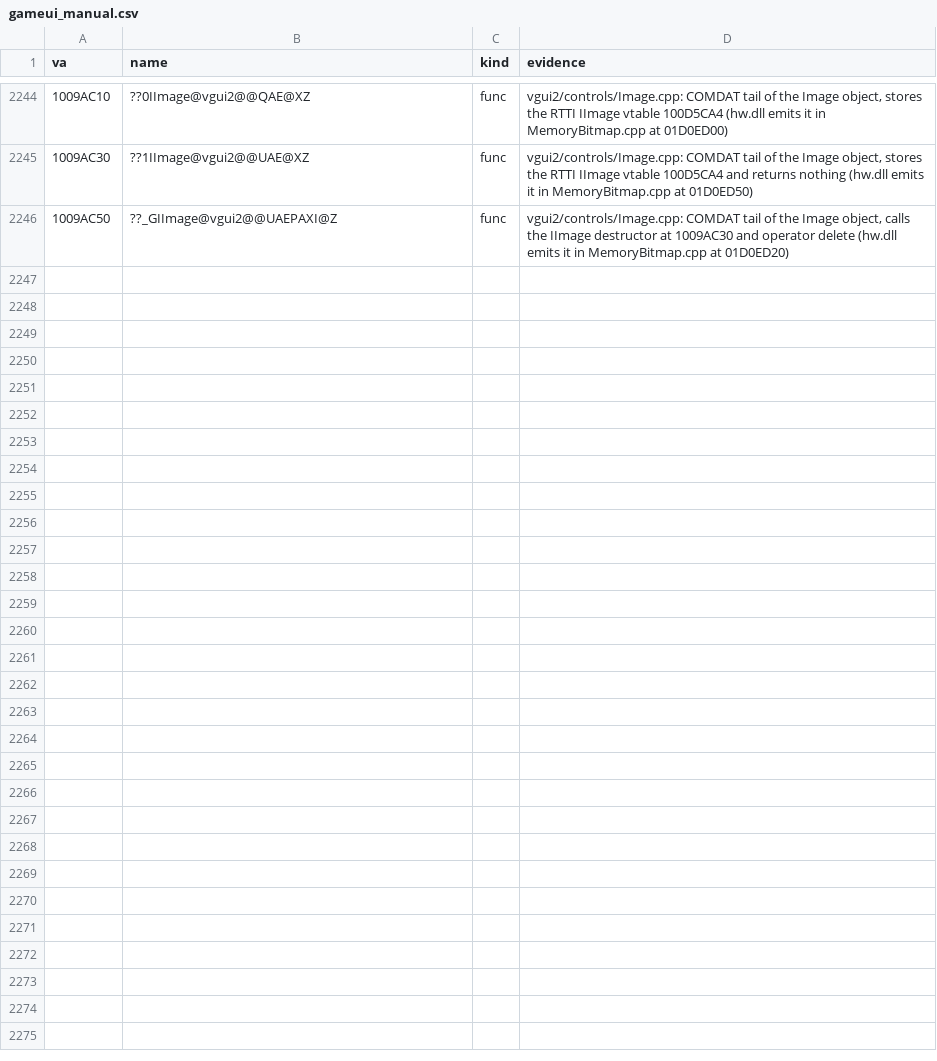
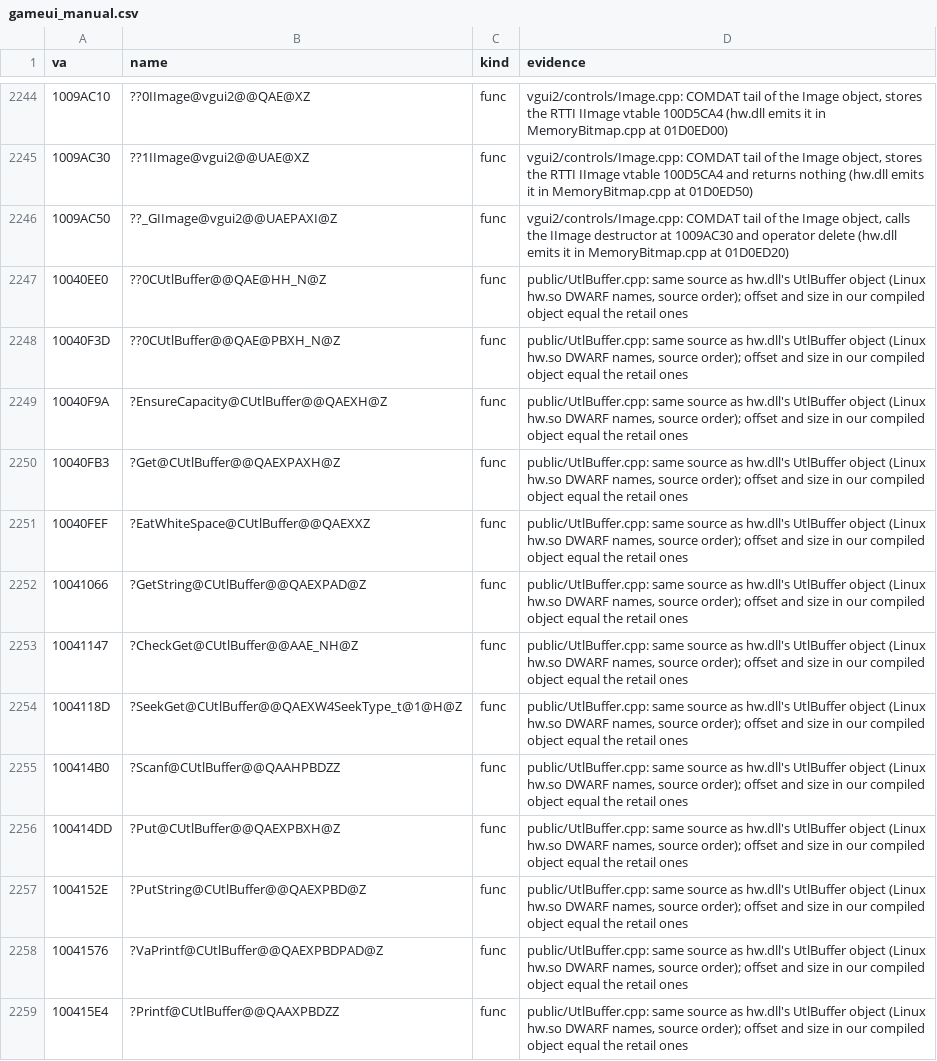
Before and after one commit to caixax/DeCoF, a CSV file: tools/symbols/gameui_manual.csv, drawn as a sheet; only a part is shown, gaps mark what is left out; the diff covers the shown part only.

Commit message:
hw: UtlBuffer.cpp 20 of 21, also GameUI.dll 25 of 25 (MATCHED, 100%)

```diff
--- a/tools/symbols/gameui_manual.csv
+++ b/tools/symbols/gameui_manual.csv
@@ -2246 +2246,14 @@ va,name,kind,evidence
 1009AC50,??_GIImage@vgui2@@UAEPAXI@Z,func,"vgui2/controls/Image.cpp: COMDAT tail of the Image object, calls the IImage destructor at 1009AC30 and operator delete (hw.dll emits it in MemoryBitmap.cpp at 01D0ED20)"
+10040EE0,??0CUtlBuffer@@QAE@HH_N@Z,func,"public/UtlBuffer.cpp: same source as hw.dll's UtlBuffer object (Linux hw.so DWARF names, source order); offset and size in our compiled object equal the retail ones"
+10040F3D,??0CUtlBuffer@@QAE@PBXH_N@Z,func,"public/UtlBuffer.cpp: same source as hw.dll's UtlBuffer object (Linux hw.so DWARF names, source order); offset and size in our compiled object equal the retail ones"
+10040F9A,?EnsureCapacity@CUtlBuffer@@QAEXH@Z,func,"public/UtlBuffer.cpp: same source as hw.dll's UtlBuffer object (Linux hw.so DWARF names, source order); offset and size in our compiled object equal the retail ones"
+10040FB3,?Get@CUtlBuffer@@QAEXPAXH@Z,func,"public/UtlBuffer.cpp: same source as hw.dll's UtlBuffer object (Linux hw.so DWARF names, source order); offset and size in our compiled object equal the retail ones"
+10040FEF,?EatWhiteSpace@CUtlBuffer@@QAEXXZ,func,"public/UtlBuffer.cpp: same source as hw.dll's UtlBuffer object (Linux hw.so DWARF names, source order); offset and size in our compiled object equal the retail ones"
+10041066,?GetString@CUtlBuffer@@QAEXPAD@Z,func,"public/UtlBuffer.cpp: same source as hw.dll's UtlBuffer object (Linux hw.so DWARF names, source order); offset and size in our compiled object equal the retail ones"
+10041147,?CheckGet@CUtlBuffer@@AAE_NH@Z,func,"public/UtlBuffer.cpp: same source as hw.dll's UtlBuffer object (Linux hw.so DWARF names, source order); offset and size in our compiled object equal the retail ones"
+1004118D,?SeekGet@CUtlBuffer@@QAEXW4SeekType_t@1@H@Z,func,"public/UtlBuffer.cpp: same source as hw.dll's UtlBuffer object (Linux hw.so DWARF names, source order); offset and size in our compiled object equal the retail ones"
+100414B0,?Scanf@CUtlBuffer@@QAAHPBDZZ,func,"public/UtlBuffer.cpp: same source as hw.dll's UtlBuffer object (Linux hw.so DWARF names, source order); offset and size in our compiled object equal the retail ones"
+100414DD,?Put@CUtlBuffer@@QAEXPBXH@Z,func,"public/UtlBuffer.cpp: same source as hw.dll's UtlBuffer object (Linux hw.so DWARF names, source order); offset and size in our compiled object equal the retail ones"
+1004152E,?PutString@CUtlBuffer@@QAEXPBD@Z,func,"public/UtlBuffer.cpp: same source as hw.dll's UtlBuffer object (Linux hw.so DWARF names, source order); offset and size in our compiled object equal the retail ones"
+10041576,?VaPrintf@CUtlBuffer@@QAEXPBDPAD@Z,func,"public/UtlBuffer.cpp: same source as hw.dll's UtlBuffer object (Linux hw.so DWARF names, source order); offset and size in our compiled object equal the retail ones"
+100415E4,?Printf@CUtlBuffer@@QAAXPBDZZ,func,"public/UtlBuffer.cpp: same source as hw.dll's UtlBuffer object (Linux hw.so DWARF names, source order); offset and size in our compiled object equal the retail ones"
```
Also changed, not shown: 12 added rows elsewhere in this file, tools/symbols/hw_manual.csv, 9 other files.
